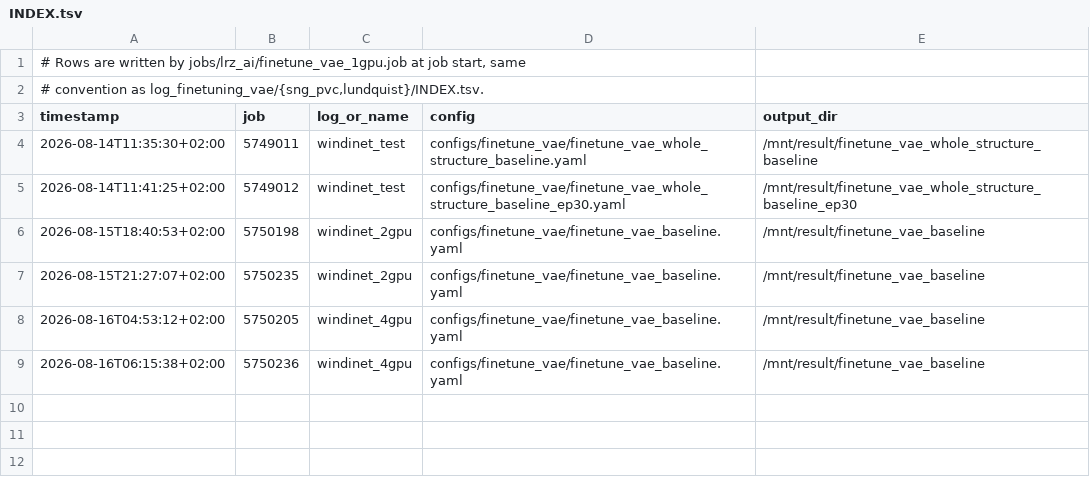
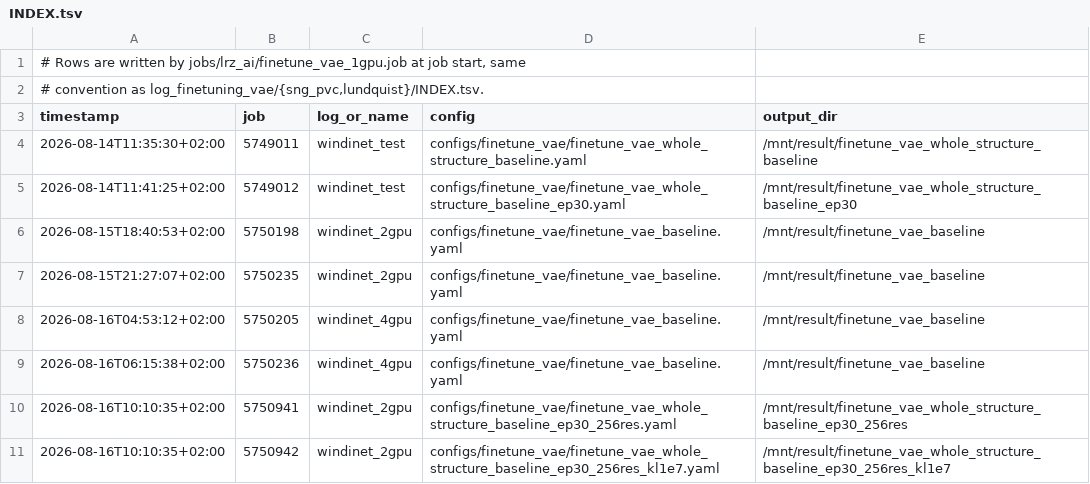
Before and after one commit to Weihao-Li-2001/windinet, a TSV file: log_finetuning_vae/lrz_ai/INDEX.tsv, drawn as a sheet.

Commit message:
current exp result

```diff
--- a/log_finetuning_vae/lrz_ai/INDEX.tsv
+++ b/log_finetuning_vae/lrz_ai/INDEX.tsv
@@ -9 +9,3 @@ timestamp	job	log_or_name	config	output_dir
 2026-08-16T06:15:38+02:00	5750236	windinet_4gpu	configs/finetune_vae/finetune_vae_baseline.yaml	/mnt/result/finetune_vae_baseline
+2026-08-16T10:10:35+02:00	5750941	windinet_2gpu	configs/finetune_vae/finetune_vae_whole_structure_baseline_ep30_256res.yaml	/mnt/result/finetune_vae_whole_structure_baseline_ep30_256res
+2026-08-16T10:10:35+02:00	5750942	windinet_2gpu	configs/finetune_vae/finetune_vae_whole_structure_baseline_ep30_256res_kl1e7.yaml	/mnt/result/finetune_vae_whole_structure_baseline_ep30_256res_kl1e7
```
Also changed, not shown: 4 other files.
